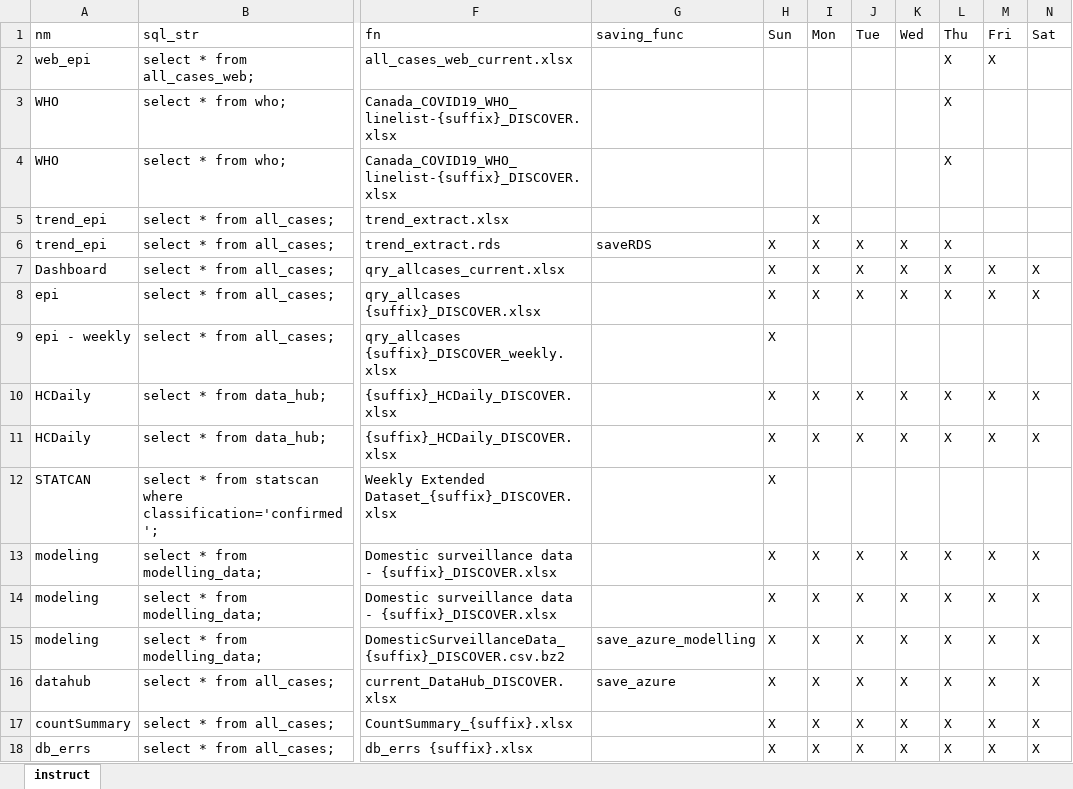
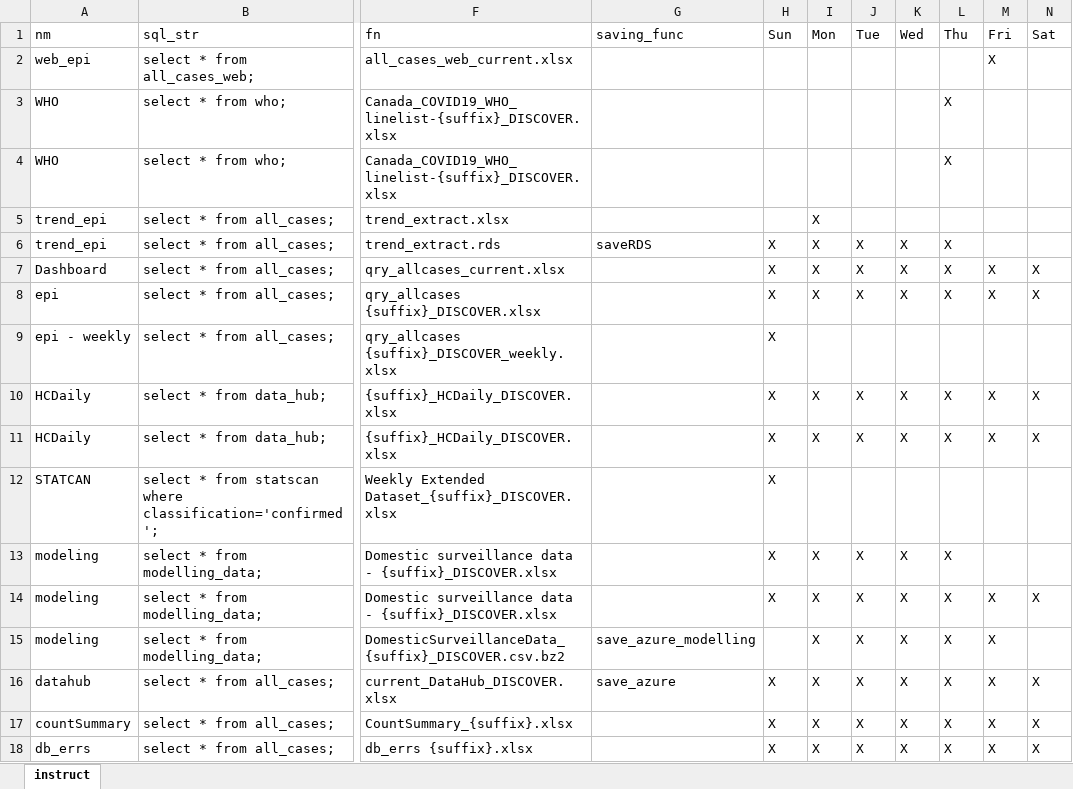
Before and after one commit to PHACDataHub/covid_cases_data_extracts, an Excel workbook: metabase_extracts.xlsx, sheet instruct, drawn as a sheet; only a part is shown, gaps mark what is left out; values as stored, in another font and other column widths than the file's, no cell formats; the diff names each change by its address in the sheet, - before the commit and + after, or states it on an @@ line.

Commit message:
reduced schedule + #224 adjust weekly extract

```diff
--- a/metabase_extracts.xlsx (sheet instruct)
+++ b/metabase_extracts.xlsx (sheet instruct)
-L2 (Thu): X
+L2 (Thu): (empty)
-M13 (Fri): X
+M13 (Fri): (empty)
-N13 (Sat): X
+N13 (Sat): (empty)
-H15 (Sun): X
+H15 (Sun): (empty)
-N15 (Sat): X
+N15 (Sat): (empty)
```
Also changed, not shown: cell formats, 1 other file.
